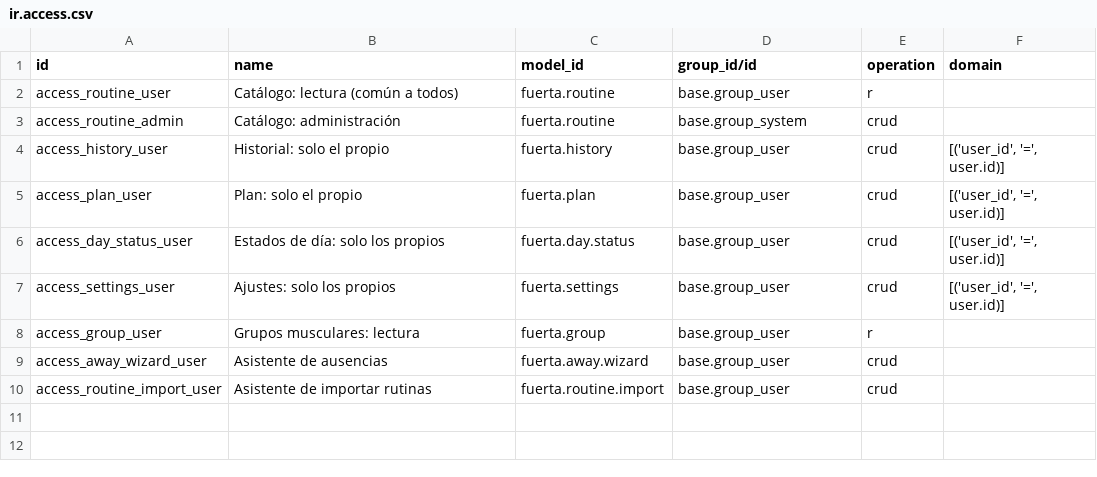
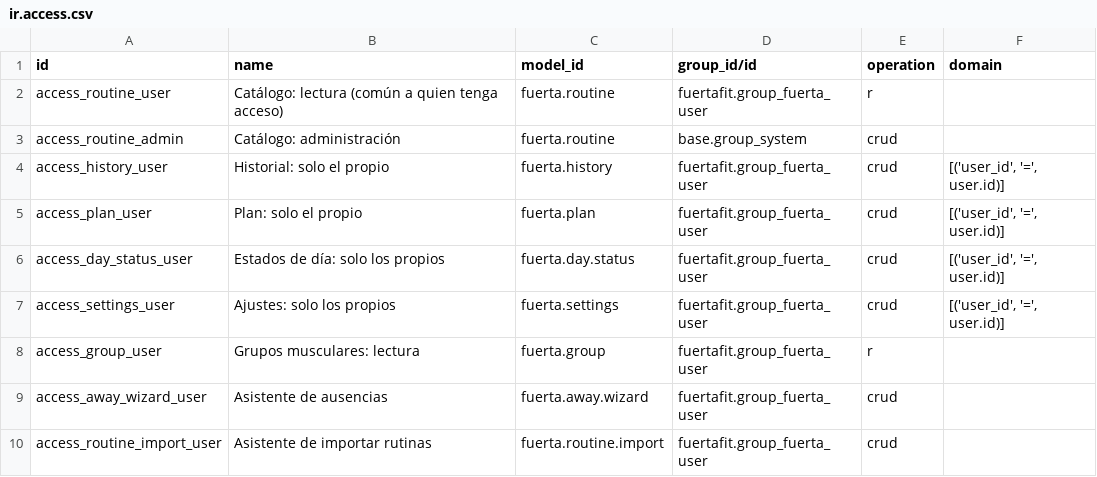
Before and after one commit to danii1199/Odoo-claude-custom-modules, a CSV file: addons/fuertafit/security/ir.access.csv, drawn as a sheet.

```diff
--- a/addons/fuertafit/security/ir.access.csv
+++ b/addons/fuertafit/security/ir.access.csv
@@ -1,10 +1,10 @@
 id,name,model_id,group_id/id,operation,domain
-access_routine_user,Catálogo: lectura (común a todos),fuerta.routine,base.group_user,r,
+access_routine_user,Catálogo: lectura (común a quien tenga acceso),fuerta.routine,fuertafit.group_fuerta_user,r,
 access_routine_admin,Catálogo: administración,fuerta.routine,base.group_system,crud,
-access_history_user,Historial: solo el propio,fuerta.history,base.group_user,crud,"[('user_id', '=', user.id)]"
-access_plan_user,Plan: solo el propio,fuerta.plan,base.group_user,crud,"[('user_id', '=', user.id)]"
-access_day_status_user,Estados de día: solo los propios,fuerta.day.status,base.group_user,crud,"[('user_id', '=', user.id)]"
-access_settings_user,Ajustes: solo los propios,fuerta.settings,base.group_user,crud,"[('user_id', '=', user.id)]"
-access_group_user,Grupos musculares: lectura,fuerta.group,base.group_user,r,
-access_away_wizard_user,Asistente de ausencias,fuerta.away.wizard,base.group_user,crud,
-access_routine_import_user,Asistente de importar rutinas,fuerta.routine.import,base.group_user,crud,
+access_history_user,Historial: solo el propio,fuerta.history,fuertafit.group_fuerta_user,crud,"[('user_id', '=', user.id)]"
+access_plan_user,Plan: solo el propio,fuerta.plan,fuertafit.group_fuerta_user,crud,"[('user_id', '=', user.id)]"
+access_day_status_user,Estados de día: solo los propios,fuerta.day.status,fuertafit.group_fuerta_user,crud,"[('user_id', '=', user.id)]"
+access_settings_user,Ajustes: solo los propios,fuerta.settings,fuertafit.group_fuerta_user,crud,"[('user_id', '=', user.id)]"
+access_group_user,Grupos musculares: lectura,fuerta.group,fuertafit.group_fuerta_user,r,
+access_away_wizard_user,Asistente de ausencias,fuerta.away.wizard,fuertafit.group_fuerta_user,crud,
+access_routine_import_user,Asistente de importar rutinas,fuerta.routine.import,fuertafit.group_fuerta_user,crud,
```
Also changed, not shown: 12 other files.
